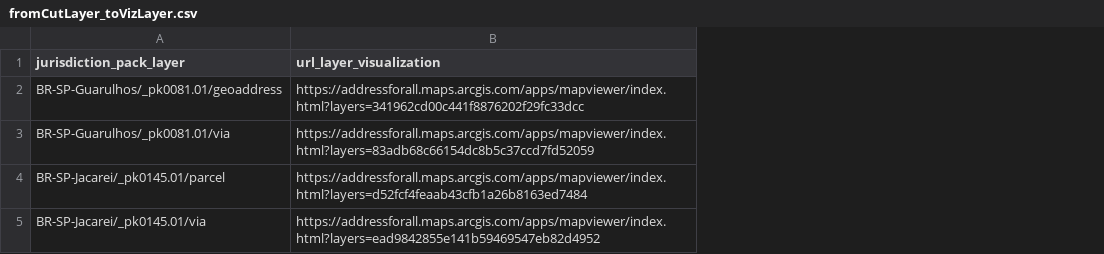
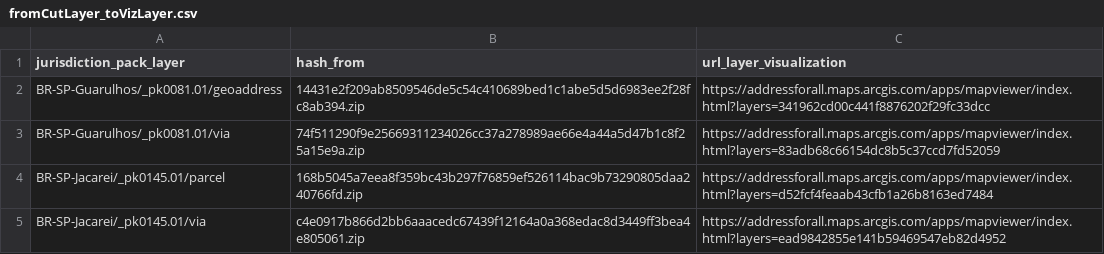
Before and after one commit to digital-guard/preserv, a CSV file: data/viz/fromCutLayer_toVizLayer.csv, drawn as a sheet; the diff names each change by its address in the sheet, - before the commit and + after, or states it on an @@ line.

Commit message:
Inclui sha256 do arquivo que originou a vizualização. AddressForAll/site-v2#48

```diff
--- a/data/viz/fromCutLayer_toVizLayer.csv
+++ b/data/viz/fromCutLayer_toVizLayer.csv
+column B (hash_from), rows 2-5: 14431e2f209ab8509546de5c54c410689bed1c1abe5d5d6983ee2f28fc8ab394.zip | 74f511290f9e25669311234026cc37a278989ae66e4a44a5d47b1c8f25a15e9a.zip | 168b5045a7eea8f359bc43b297f76859ef526114bac9b73290805daa240766fd.zip | c4e0917b866d2bb6aaacedc67439f12164a0a368edac8d3449ff3bea4e805061.zip
```
